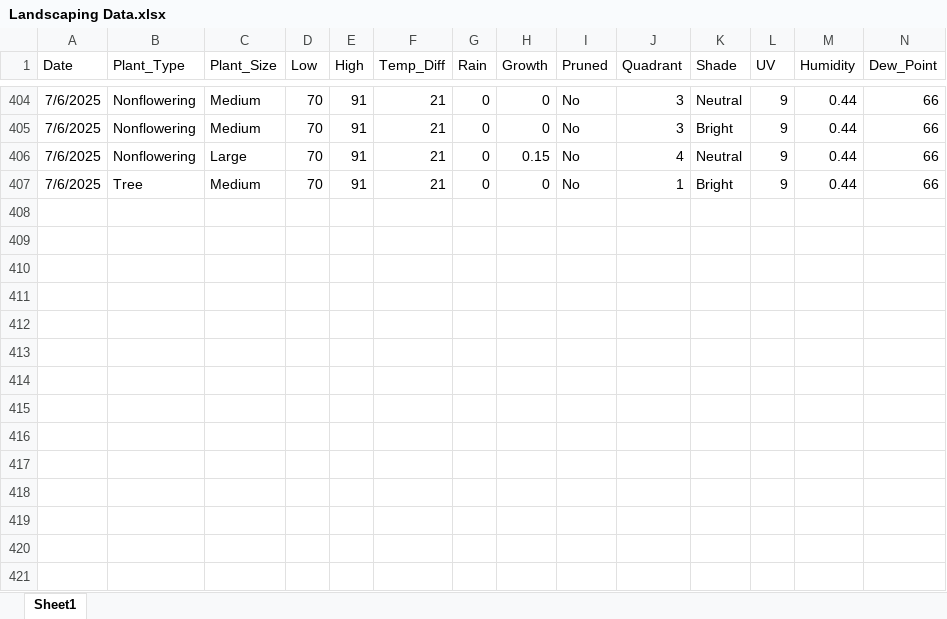
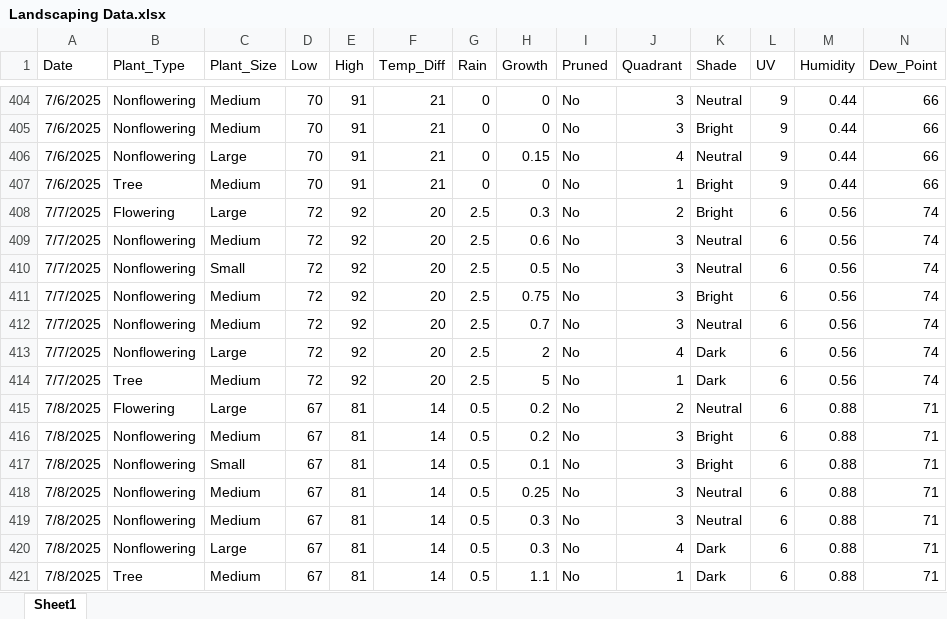
Before and after one commit to WVF-1/Summer-Research-Project, an Excel workbook: Landscaping Data.xlsx, sheet Sheet1, drawn as a sheet; only a part is shown, gaps mark what is left out; values as stored, in another font and other column widths than the file's, no borders; rows hold the shown columns only; the diff names each change by its address in the sheet, - before the commit and + after, or states it on an @@ line.

Commit message:
Add files via upload

```diff
--- a/Landscaping Data.xlsx (sheet Sheet1)
+++ b/Landscaping Data.xlsx (sheet Sheet1)
+row 408: 7/7/2025 | Flowering | Large | 72 | 92 | 20 | 2.5 | 0.3 | No | 2 | Bright | 6 | 0.56 | 74
+row 409: 7/7/2025 | Nonflowering | Medium | 72 | 92 | 20 | 2.5 | 0.6 | No | 3 | Neutral | 6 | 0.56 | 74
+row 410: 7/7/2025 | Nonflowering | Small | 72 | 92 | 20 | 2.5 | 0.5 | No | 3 | Neutral | 6 | 0.56 | 74
+row 411: 7/7/2025 | Nonflowering | Medium | 72 | 92 | 20 | 2.5 | 0.75 | No | 3 | Bright | 6 | 0.56 | 74
+row 412: 7/7/2025 | Nonflowering | Medium | 72 | 92 | 20 | 2.5 | 0.7 | No | 3 | Neutral | 6 | 0.56 | 74
+row 413: 7/7/2025 | Nonflowering | Large | 72 | 92 | 20 | 2.5 | 2 | No | 4 | Dark | 6 | 0.56 | 74
+row 414: 7/7/2025 | Tree | Medium | 72 | 92 | 20 | 2.5 | 5 | No | 1 | Dark | 6 | 0.56 | 74
+row 415: 7/8/2025 | Flowering | Large | 67 | 81 | 14 | 0.5 | 0.2 | No | 2 | Neutral | 6 | 0.88 | 71
+row 416: 7/8/2025 | Nonflowering | Medium | 67 | 81 | 14 | 0.5 | 0.2 | No | 3 | Bright | 6 | 0.88 | 71
+row 417: 7/8/2025 | Nonflowering | Small | 67 | 81 | 14 | 0.5 | 0.1 | No | 3 | Bright | 6 | 0.88 | 71
+row 418: 7/8/2025 | Nonflowering | Medium | 67 | 81 | 14 | 0.5 | 0.25 | No | 3 | Neutral | 6 | 0.88 | 71
+row 419: 7/8/2025 | Nonflowering | Medium | 67 | 81 | 14 | 0.5 | 0.3 | No | 3 | Neutral | 6 | 0.88 | 71
+row 420: 7/8/2025 | Nonflowering | Large | 67 | 81 | 14 | 0.5 | 0.3 | No | 4 | Dark | 6 | 0.88 | 71
+row 421: 7/8/2025 | Tree | Medium | 67 | 81 | 14 | 0.5 | 1.1 | No | 1 | Dark | 6 | 0.88 | 71
```
